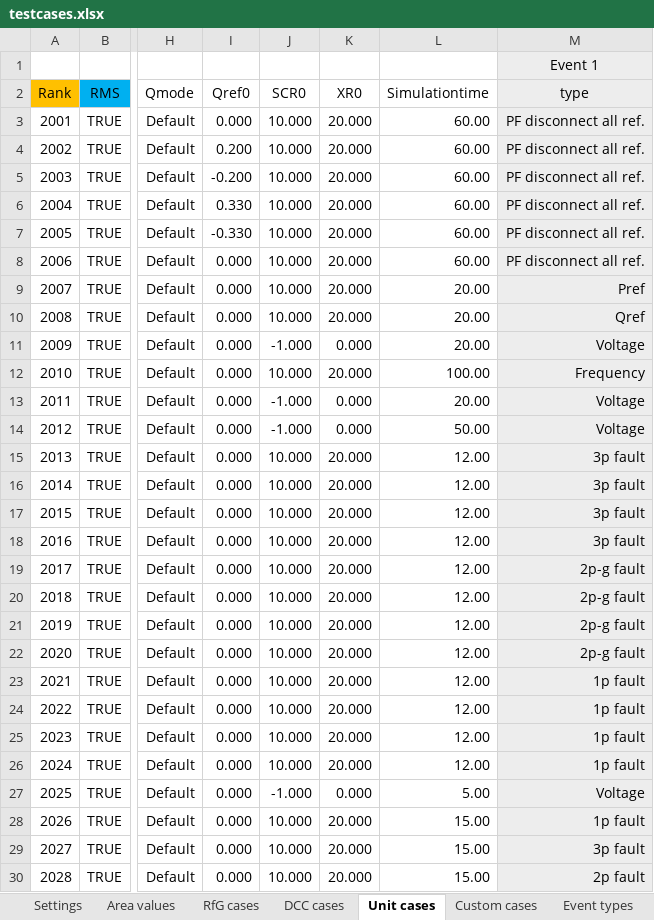
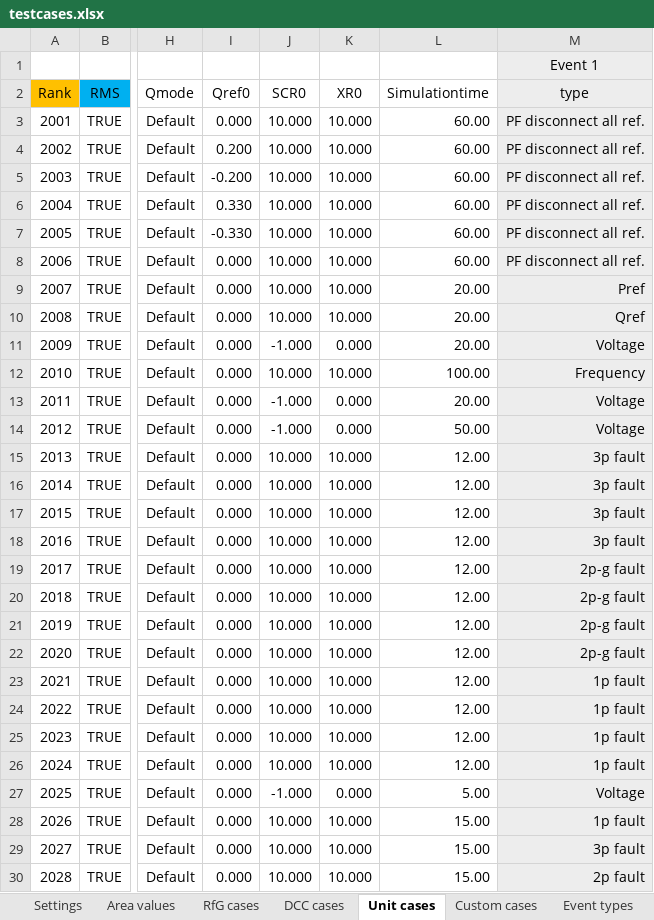
Before and after one commit to Energinet-AIG/MTB, an Excel workbook: testcases.xlsx, sheet Unit cases, drawn as a sheet; only a part is shown, gaps mark what is left out; values as stored, in another font and other column widths than the file's, no borders; the diff covers the shown part only; the diff names each change by its address in the sheet, - before the commit and + after, or states it on an @@ line.

Commit message:
Update to testcases.xlsx with case overview

```diff
--- a/testcases.xlsx (sheet Unit cases)
+++ b/testcases.xlsx (sheet Unit cases)
-K3:K10: 20.000
+K3:K10: 10.000
-K12: 20.000
+K12: 10.000
-K15:K26: 20.000
+K15:K26: 10.000
-K28:K30: 20.000
+K28:K30: 10.000
```
Also changed, not shown: 33 edited cells elsewhere in this sheet, sheet RfG cases, sheet DCC cases, sheet Settings, sheet Custom cases, other sheet tabs, formulas that keep their value.
